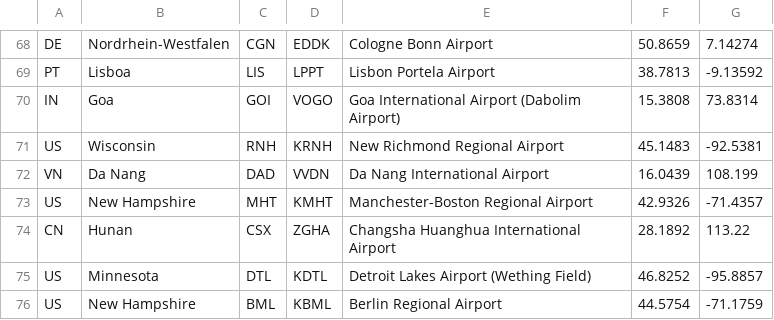
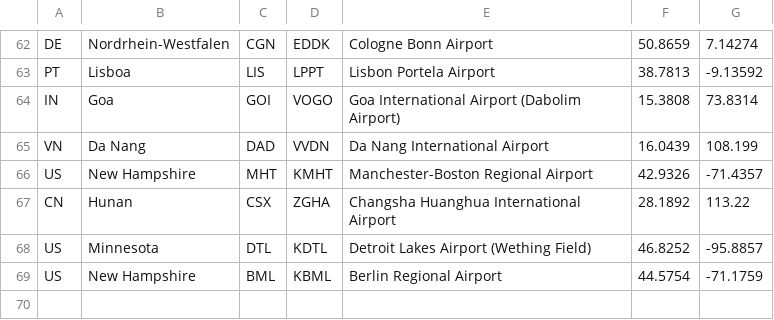
Before and after one commit to Job-Hackathon/Challenge-1, a CSV file: DATA/top_airports.csv, drawn as a sheet; only a part is shown, gaps mark what is left out; the diff covers the shown part only.

```diff
--- a/DATA/top_airports.csv
+++ b/DATA/top_airports.csv
@@ -70,3 +64,2 @@ PT,Lisboa,LIS,LPPT,Lisbon Portela Airport,38.7813,-9.13592
 IN,Goa,GOI,VOGO,Goa International Airport (Dabolim Airport),15.3808,73.8314
-US,Wisconsin,RNH,KRNH,New Richmond Regional Airport,45.1483,-92.5381
 VN,Da Nang,DAD,VVDN,Da Nang International Airport,16.0439,108.199
```
Also changed, not shown: 6 removed rows elsewhere in this file, 1 other file.
